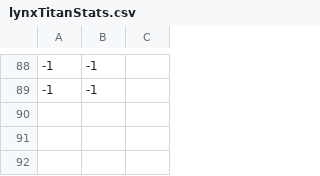
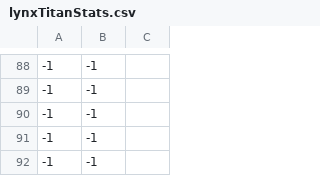
Before and after one commit to maxswa/osrs-json-hiscores, a CSV file: __tests__/lynxTitanStats.csv, drawn as a sheet; only a part is shown, gaps mark what is left out; the diff names each change by its address in the sheet, - before the commit and + after, or states it on an @@ line.

```diff
--- a/__tests__/lynxTitanStats.csv
+++ b/__tests__/lynxTitanStats.csv
+row 90: -1 | -1
+row 91: -1 | -1
+row 92: -1 | -1
```
Also changed, not shown: 4 other files.
